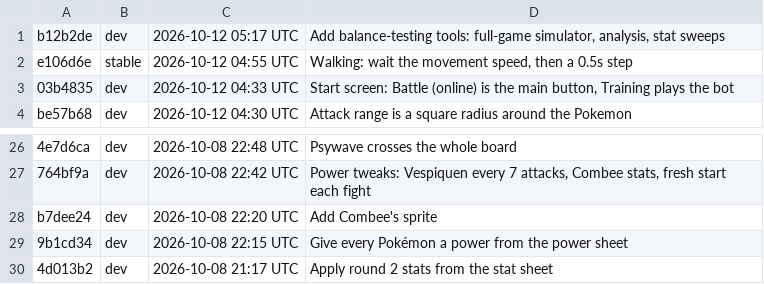
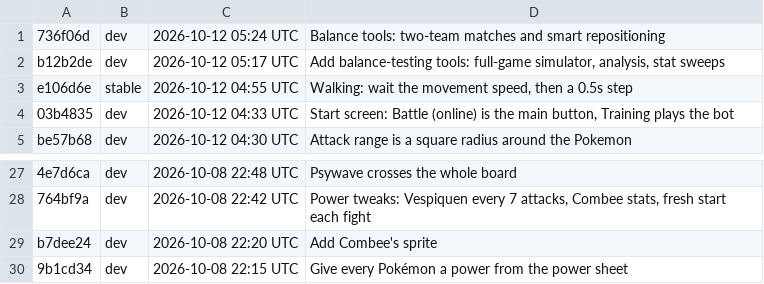
Before and after one commit to Anttyixx/Poke-Tactics, a TSV file: builds/list.tsv, drawn as a sheet; only a part is shown, gaps mark what is left out; removed rows and columns are numbered as before the commit, all else as after; the diff names each change by its address in the sheet, - before the commit and + after, or states it on an @@ line.

```diff
--- a/builds/list.tsv
+++ b/builds/list.tsv
+row 1: 736f06d | dev | 2026-10-12 05:24 UTC | Balance tools: two-team matches and smart repositioning
-row 30: 4d013b2 | dev | 2026-10-08 21:17 UTC | Apply round 2 stats from the stat sheet
```
Also changed, not shown: 51 other files.
